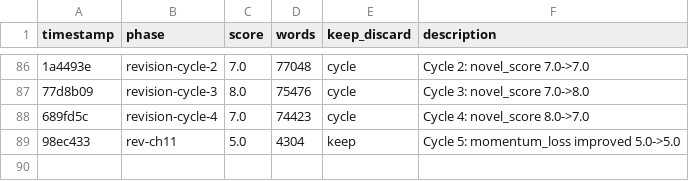
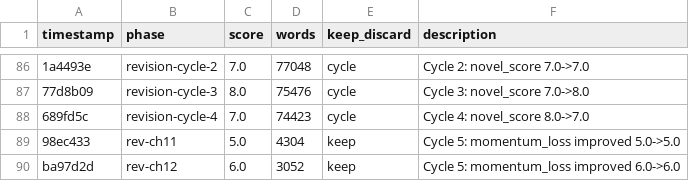
Before and after one commit to aleemerich/autobook, a TSV file: results.tsv, drawn as a sheet; only a part is shown, gaps mark what is left out; the diff names each change by its address in the sheet, - before the commit and + after, or states it on an @@ line.

Commit message:
revision cycle 5: ch17 momentum_loss 5.0->6.0

```diff
--- a/results.tsv
+++ b/results.tsv
+row 90: ba97d2d | rev-ch12 | 6.0 | 3052 | keep | Cycle 5: momentum_loss improved 6.0->6.0
```
Also changed, not shown: 1 other file.
